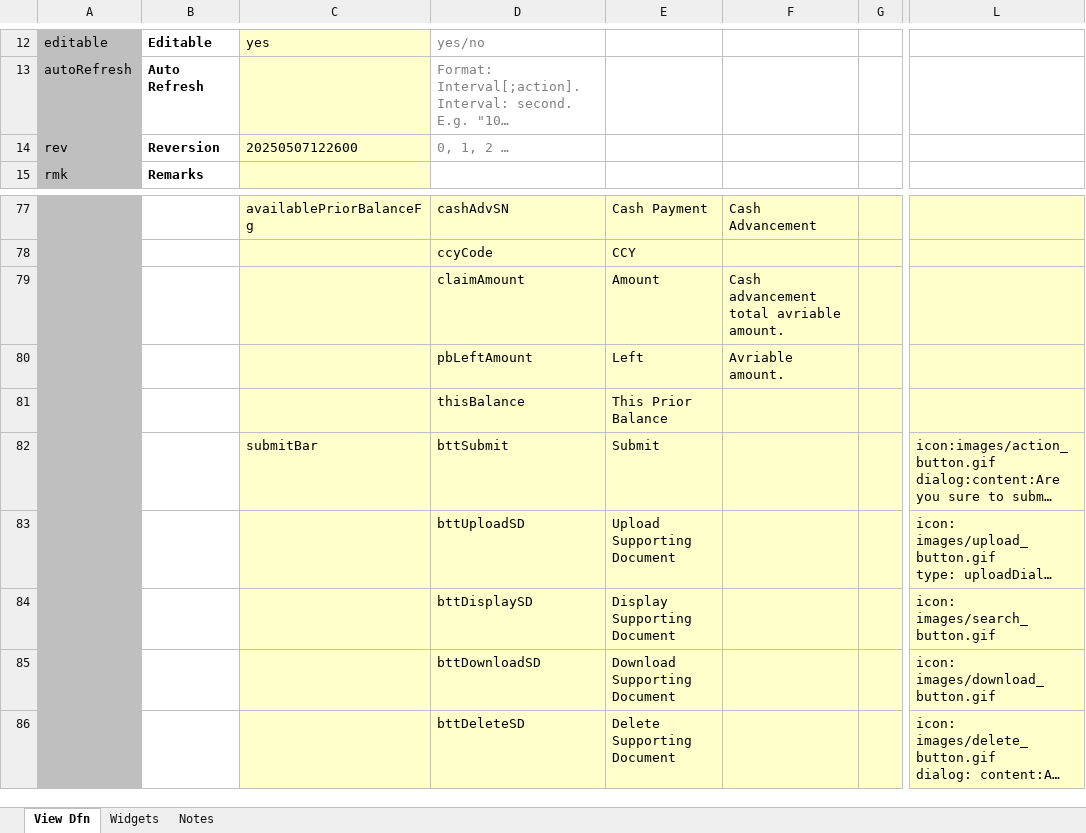
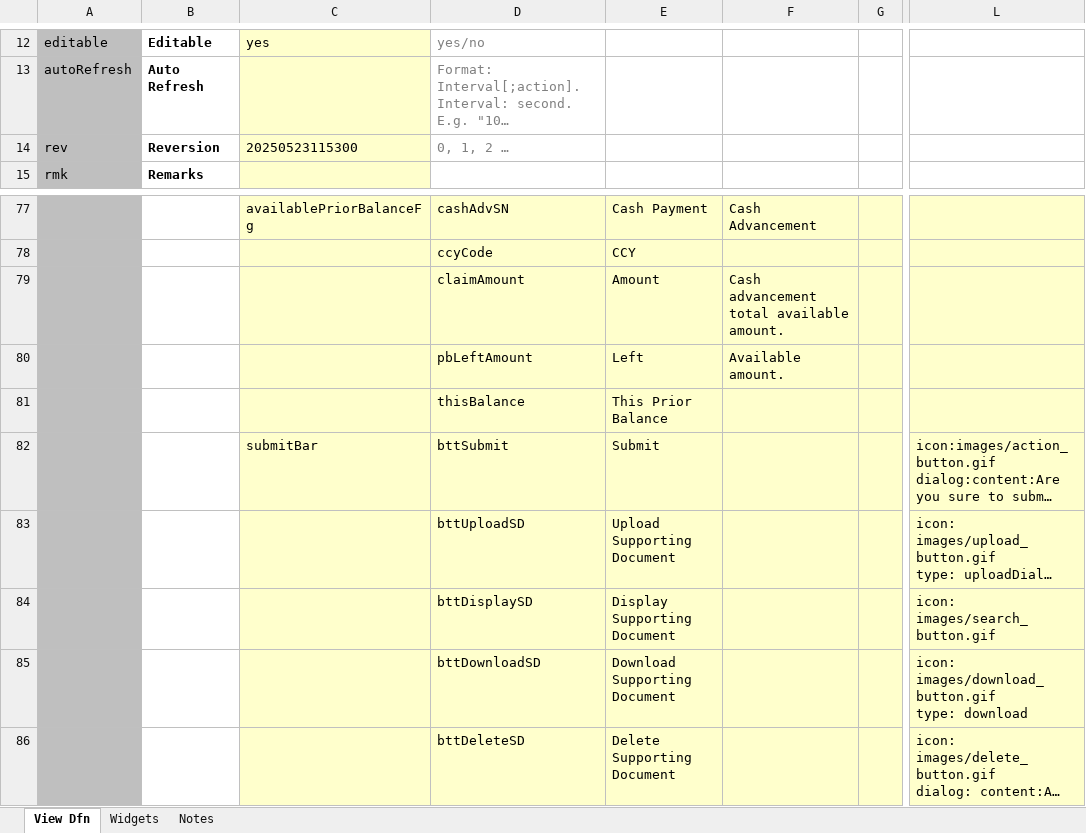
Before and after one commit to ikyofw/ikyo, an Excel workbook: apps/es/resources/screen/ES004.xlsx, sheet View Dfn, drawn as a sheet; only a part is shown, gaps mark what is left out; long unchanged cells end in …; values as stored, in another font and other column widths than the file's, no borders; ↵ is a line break in a cell; the diff names each change by its address in the sheet, - before the commit and + after, or states it on an @@ line.

```diff
--- a/apps/es/resources/screen/ES004.xlsx (sheet View Dfn)
+++ b/apps/es/resources/screen/ES004.xlsx (sheet View Dfn)
-C14: 20250507122600
+C14: 20250523115300
-F79: Cash advancement total avriable amount.
+F79: Cash advancement total available amount.
-F80: Avriable amount.
+F80: Available amount.
-L85: icon: images/download_button.gif
+L85: icon: images/download_button.gif ↵ type: download
```
Also changed, not shown: charts or pictures, apps/es/resources/screen/ES005.xlsx, apps/es/resources/screen/ES006.xlsx, 48 other files.
